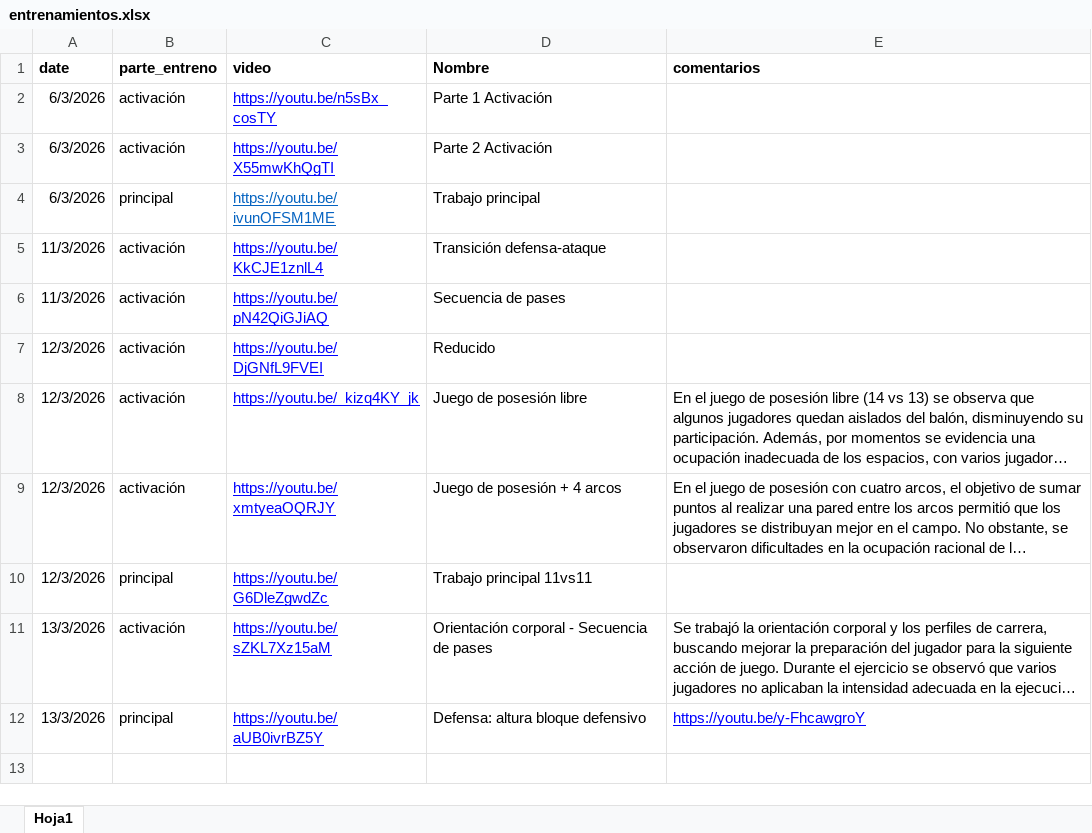
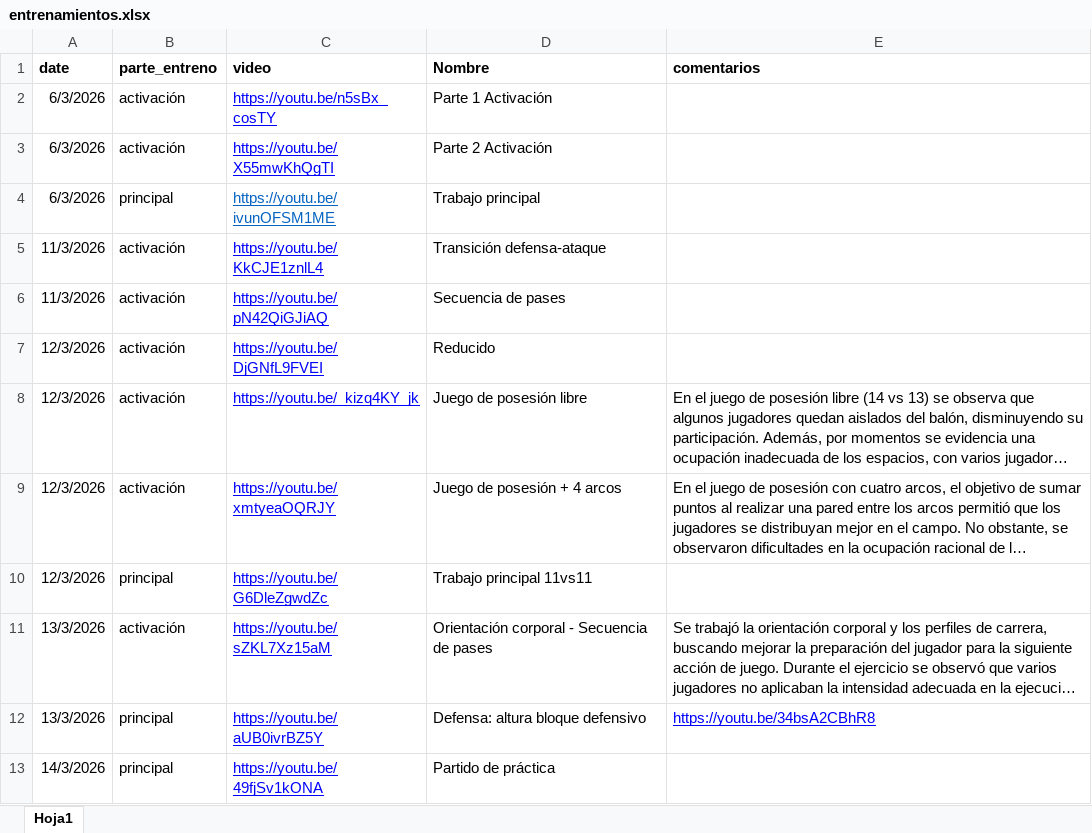
Before and after one commit to diracsportech0/sporting-company, an Excel workbook: entrenamientos.xlsx, sheet Hoja1, drawn as a sheet; long unchanged cells end in …; values as stored, in another font and other column widths than the file's, no borders; charts and pictures not drawn; the diff names each change by its address in the sheet, - before the commit and + after, or states it on an @@ line.

Commit message:
INFORME 13-3 VERDE SOLO

```diff
--- a/entrenamientos.xlsx (sheet Hoja1)
+++ b/entrenamientos.xlsx (sheet Hoja1)
-E12 (comentarios): https://youtu.be/y-FhcawgroY
+E12 (comentarios): https://youtu.be/34bsA2CBhR8
+row 13: 14/3/2026 | principal | https://youtu.be/49fjSv1kONA | Partido de práctica
```
